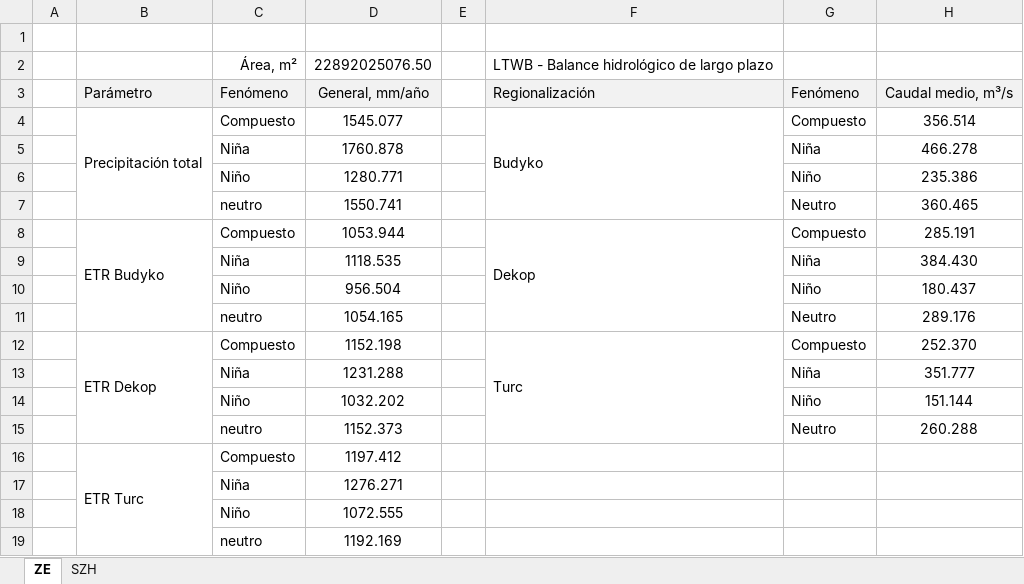
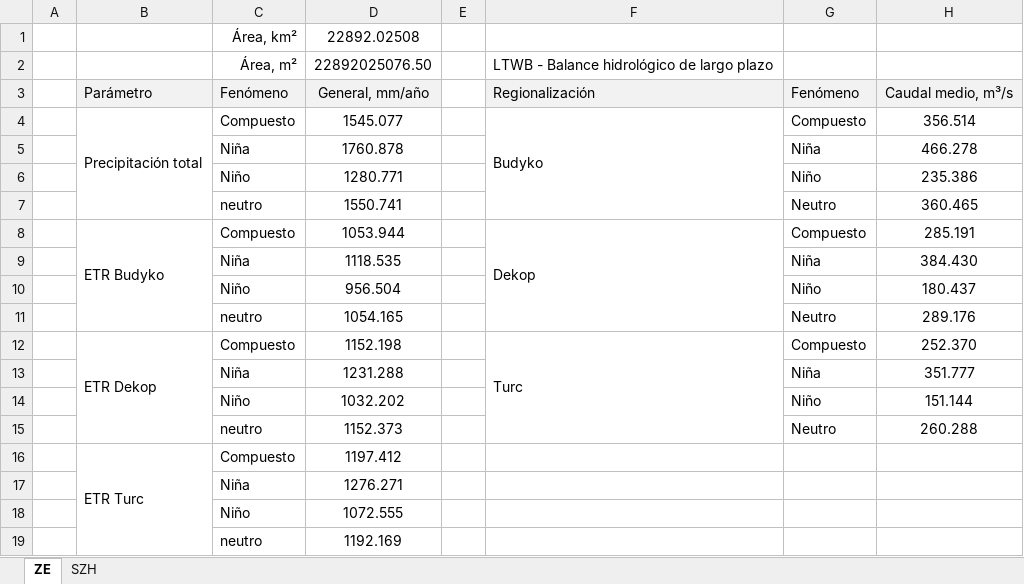
Before and after one commit to rcfdtools/R.LTWB, an Excel workbook: Section05/LTWBBasin/LTWBBasin.xlsx, sheet ZE, drawn as a sheet; values as stored, in another font and other column widths than the file's, no borders; the diff names each change by its address in the sheet, - before the commit and + after, or states it on an @@ line.

```diff
--- a/Section05/LTWBBasin/LTWBBasin.xlsx (sheet ZE)
+++ b/Section05/LTWBBasin/LTWBBasin.xlsx (sheet ZE)
-row 1: (empty)
+row 1:  |  | Área, km² | 22892.02508
```
Also changed, not shown: sheet SZH, 17 other files.
